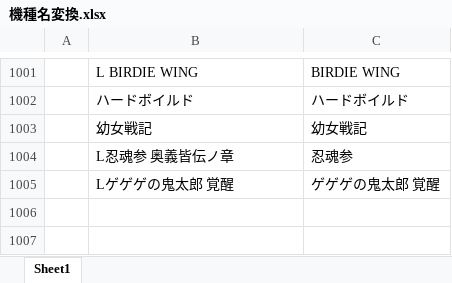
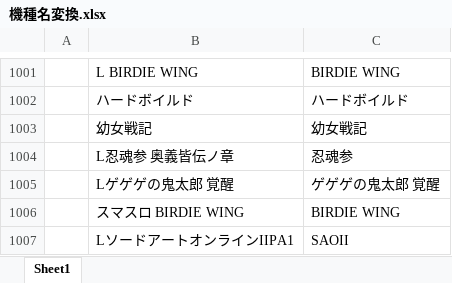
Before and after one commit to tama0520/guild-image-app, an Excel workbook: 機種名変換.xlsx, sheet Sheet1, drawn as a sheet; only a part is shown, gaps mark what is left out; values as stored, in another font and other column widths than the file's, no borders; the diff names each change by its address in the sheet, - before the commit and + after, or states it on an @@ line.

```diff
--- a/機種名変換.xlsx (sheet Sheet1)
+++ b/機種名変換.xlsx (sheet Sheet1)
+row 1006:  | スマスロ BIRDIE WING | BIRDIE WING
+row 1007:  | LソードアートオンラインIIPA1 | SAOII
```
